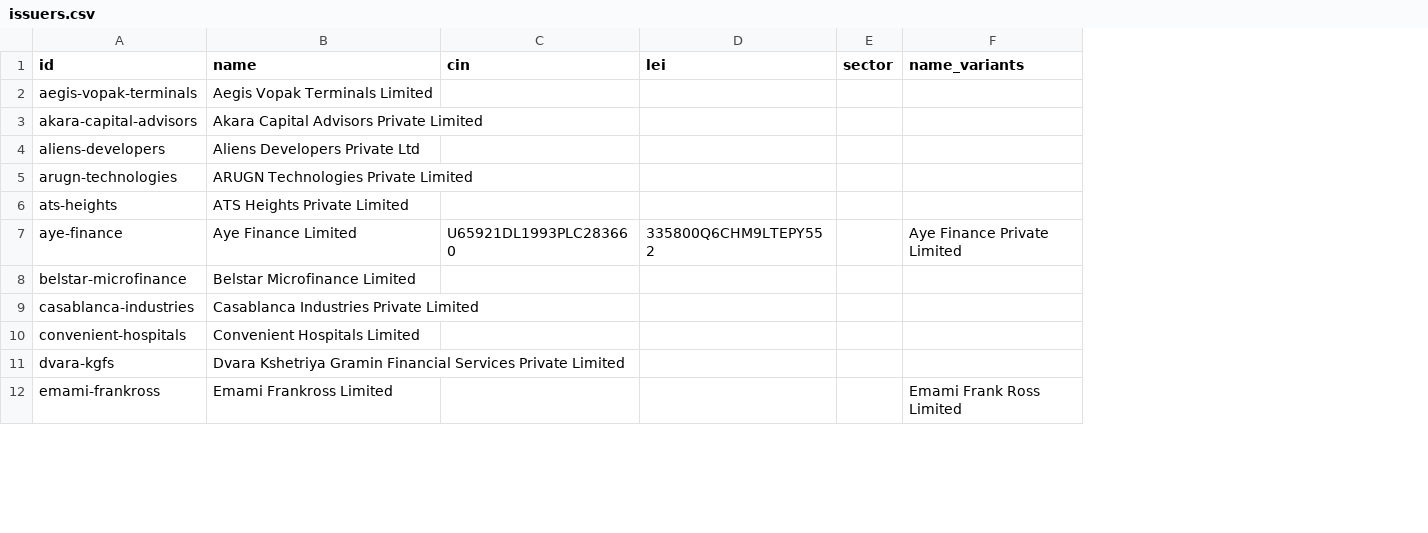
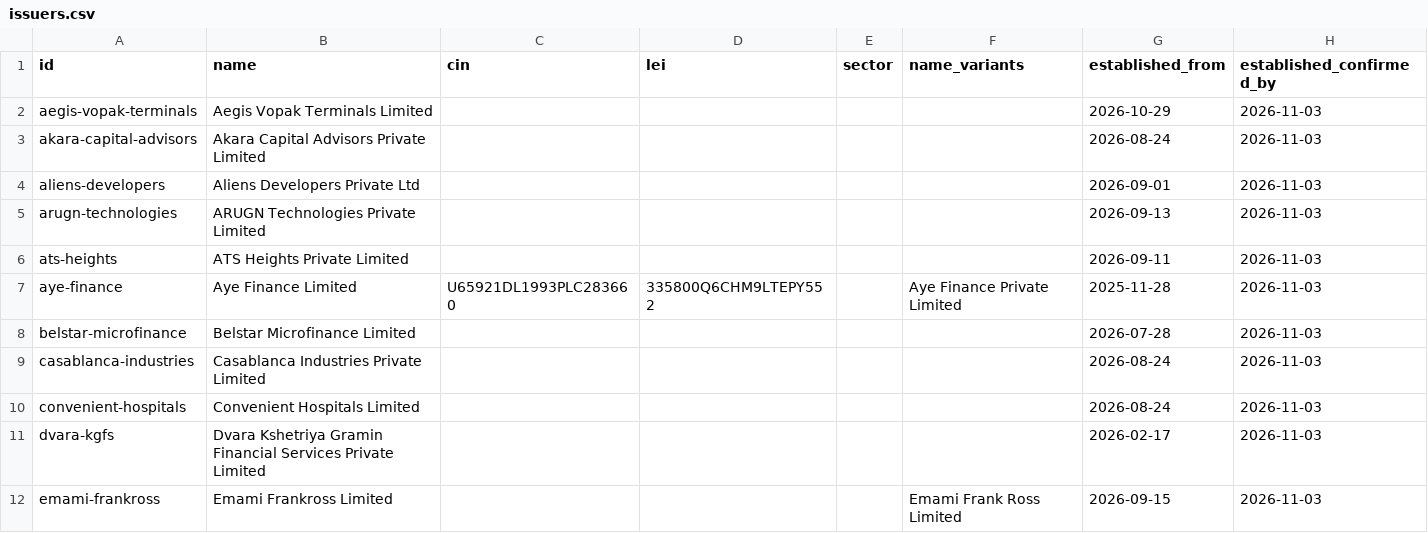
Before and after one commit to itzsam-lol/bondholder-rights-observatory, a CSV file: exports/issuers.csv, drawn as a sheet; only a part is shown; the diff names each change by its address in the sheet, - before the commit and + after, or states it on an @@ line.

```diff
--- a/exports/issuers.csv
+++ b/exports/issuers.csv
+column G (established_from), rows 2-12: 2026-10-29 | 2026-08-24 | 2026-09-01 | 2026-09-13 | 2026-09-11 | 2025-11-28 | 2026-07-28 | 2026-08-24 | 2026-08-24 | 2026-02-17 | 2026-09-15
+column H (established_confirmed_by), rows 2-12: all 2026-11-03
```
Also changed, not shown: exports/documents.csv, exports/follow_up_states.csv, 41 other files.
